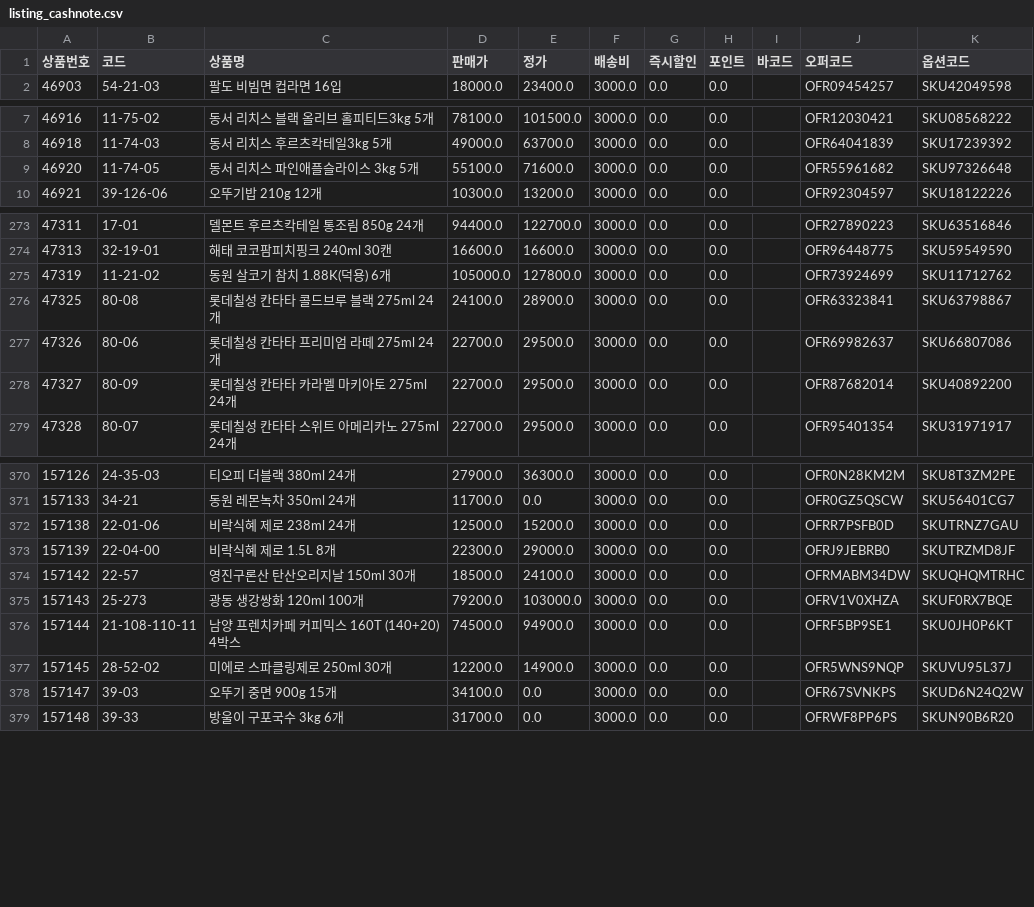
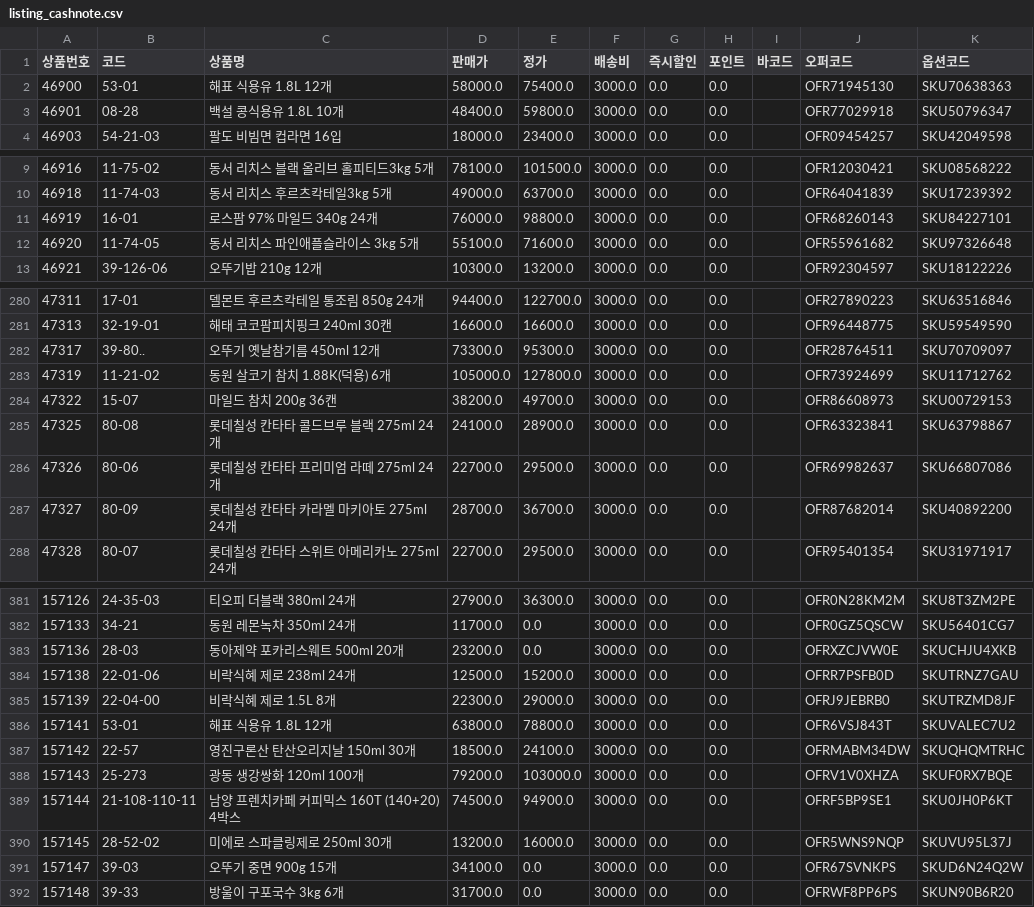
Before and after one commit to OURPROJECTDAO/work-automation-app, a CSV file: reference/listing_cashnote.csv, drawn as a sheet; only a part is shown, gaps mark what is left out; the diff covers the shown part only.

Commit message:
data(listing): cashnote 갱신 (662건)

```diff
--- a/reference/listing_cashnote.csv
+++ b/reference/listing_cashnote.csv
@@ -1,2 +1,4 @@
 상품번호,코드,상품명,판매가,정가,배송비,즉시할인,포인트,바코드,오퍼코드,옵션코드
+46900,53-01,해표 식용유 1.8L 12개,58000.0,75400.0,3000.0,0.0,0.0,,OFR71945130,SKU70638363
+46901,08-28,백설 콩식용유 1.8L 10개,48400.0,59800.0,3000.0,0.0,0.0,,OFR77029918,SKU50796347
 46903,54-21-03,팔도 비빔면 컵라면 16입,18000.0,23400.0,3000.0,0.0,0.0,,OFR09454257,SKU42049598
@@ -8,2 +10,3 @@
 46918,11-74-03,동서 리치스 후르츠칵테일3kg 5개,49000.0,63700.0,3000.0,0.0,0.0,,OFR64041839,SKU17239392
+46919,16-01,로스팜 97% 마일드 340g 24개,76000.0,98800.0,3000.0,0.0,0.0,,OFR68260143,SKU84227101
 46920,11-74-05,동서 리치스 파인애플슬라이스 3kg 5개,55100.0,71600.0,3000.0,0.0,0.0,,OFR55961682,SKU97326648
@@ -274,6 +281,8 @@
 47313,32-19-01,해태 코코팜피치핑크 240ml 30캔,16600.0,16600.0,3000.0,0.0,0.0,,OFR96448775,SKU59549590
+47317,39-80..,오뚜기 옛날참기름 450ml 12개,73300.0,95300.0,3000.0,0.0,0.0,,OFR28764511,SKU70709097
 47319,11-21-02,동원 살코기 참치 1.88K(덕용) 6개,105000.0,127800.0,3000.0,0.0,0.0,,OFR73924699,SKU11712762
+47322,15-07,마일드 참치 200g  36캔,38200.0,49700.0,3000.0,0.0,0.0,,OFR86608973,SKU00729153
 47325,80-08,롯데칠성 칸타타 콜드브루 블랙 275ml 24개,24100.0,28900.0,3000.0,0.0,0.0,,OFR63323841,SKU63798867
 47326,80-06,롯데칠성 칸타타 프리미엄 라떼 275ml 24개,22700.0,29500.0,3000.0,0.0,0.0,,OFR69982637,SKU66807086
-47327,80-09,롯데칠성 칸타타 카라멜 마키아토 275ml 24개,22700.0,29500.0,3000.0,0.0,0.0,,OFR87682014,SKU40892200
+47327,80-09,롯데칠성 칸타타 카라멜 마키아토 275ml 24개,28700.0,36700.0,3000.0,0.0,0.0,,OFR87682014,SKU40892200
 47328,80-07,롯데칠성 칸타타 스위트 아메리카노 275ml 24개,22700.0,29500.0,3000.0,0.0,0.0,,OFR95401354,SKU31971917
@@ -371,4 +382,6 @@
 157133,34-21,동원 레몬녹차 350ml 24개,11700.0,0.0,3000.0,0.0,0.0,,OFR0GZ5QSCW,SKU56401CG7
+157136,28-03,동아제약 포카리스웨트 500ml 20개,23200.0,0.0,3000.0,0.0,0.0,,OFRXZCJVW0E,SKUCHJU4XKB
 157138,22-01-06,비락식혜 제로 238ml 24개,12500.0,15200.0,3000.0,0.0,0.0,,OFRR7PSFB0D,SKUTRNZ7GAU
 157139,22-04-00,비락식혜 제로 1.5L 8개,22300.0,29000.0,3000.0,0.0,0.0,,OFRJ9JEBRB0,SKUTRZMD8JF
+157141,53-01,해표 식용유 1.8L 12개,63800.0,78800.0,3000.0,0.0,0.0,,OFR6VSJ843T,SKUVALEC7U2
 157142,22-57,영진구론산 탄산오리지날 150ml 30개,18500.0,24100.0,3000.0,0.0,0.0,,OFRMABM34DW,SKUQHQMTRHC
@@ -376,3 +389,3 @@
 157144,21-108-110-11,남양 프렌치카페 커피믹스 160T (140+20) 4박스,74500.0,94900.0,3000.0,0.0,0.0,,OFRF5BP9SE1,SKU0JH0P6KT
-157145,28-52-02,미에로 스파클링제로 250ml 30개,12200.0,14900.0,3000.0,0.0,0.0,,OFR5WNS9NQP,SKUVU95L37J
+157145,28-52-02,미에로 스파클링제로 250ml 30개,13200.0,16000.0,3000.0,0.0,0.0,,OFR5WNS9NQP,SKUVU95L37J
 157147,39-03,오뚜기 중면 900g 15개,34100.0,0.0,3000.0,0.0,0.0,,OFR67SVNKPS,SKUD6N24Q2W
```
Also changed, not shown: 9 added rows and 12 edited cells elsewhere in this file.
